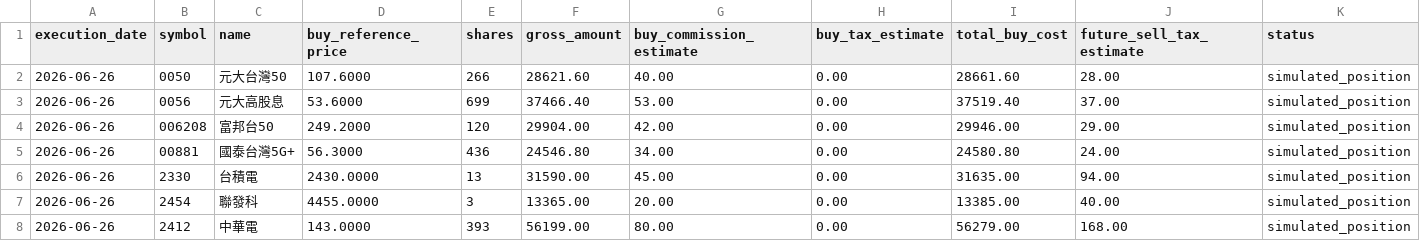
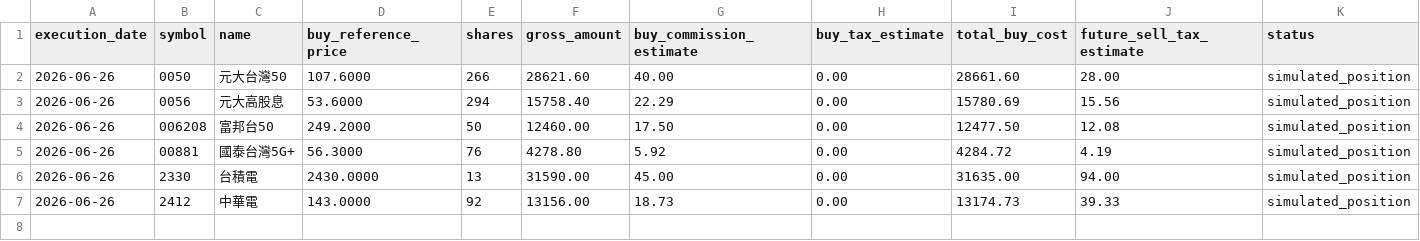
Before and after one commit to TonyTCFu/futienchun.com, a CSV file: data/simulated_positions_2026-06-26.csv, drawn as a sheet.

```diff
--- a/data/simulated_positions_2026-06-26.csv
+++ b/data/simulated_positions_2026-06-26.csv
@@ -2,7 +2,6 @@
 2026-06-26,0050,元大台灣50,107.6000,266,28621.60,40.00,0.00,28661.60,28.00,simulated_position
-2026-06-26,0056,元大高股息,53.6000,699,37466.40,53.00,0.00,37519.40,37.00,simulated_position
-2026-06-26,006208,富邦台50,249.2000,120,29904.00,42.00,0.00,29946.00,29.00,simulated_position
-2026-06-26,00881,國泰台灣5G+,56.3000,436,24546.80,34.00,0.00,24580.80,24.00,simulated_position
+2026-06-26,0056,元大高股息,53.6000,294,15758.40,22.29,0.00,15780.69,15.56,simulated_position
+2026-06-26,006208,富邦台50,249.2000,50,12460.00,17.50,0.00,12477.50,12.08,simulated_position
+2026-06-26,00881,國泰台灣5G+,56.3000,76,4278.80,5.92,0.00,4284.72,4.19,simulated_position
 2026-06-26,2330,台積電,2430.0000,13,31590.00,45.00,0.00,31635.00,94.00,simulated_position
-2026-06-26,2454,聯發科,4455.0000,3,13365.00,20.00,0.00,13385.00,40.00,simulated_position
-2026-06-26,2412,中華電,143.0000,393,56199.00,80.00,0.00,56279.00,168.00,simulated_position
+2026-06-26,2412,中華電,143.0000,92,13156.00,18.73,0.00,13174.73,39.33,simulated_position
```
Also changed, not shown: data/model_portfolio_2026-06-03.csv, data/model_portfolio_latest.csv, 9 other files.
